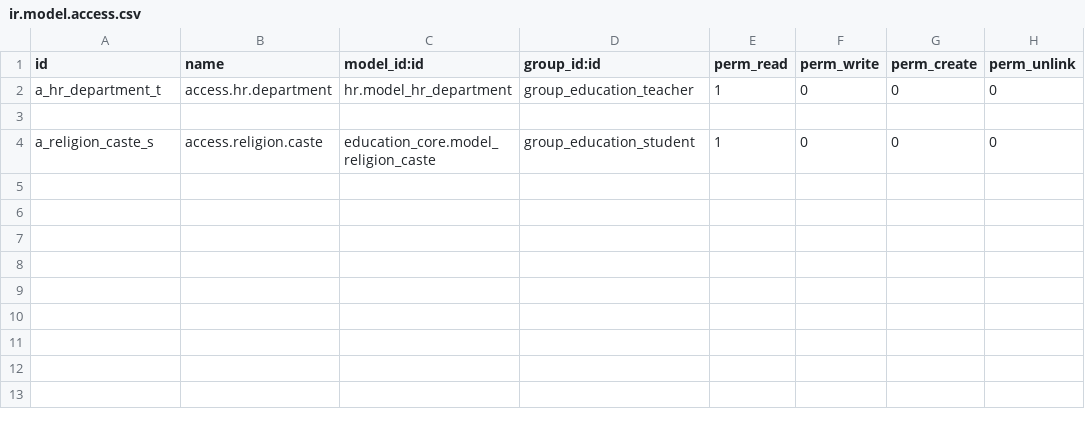
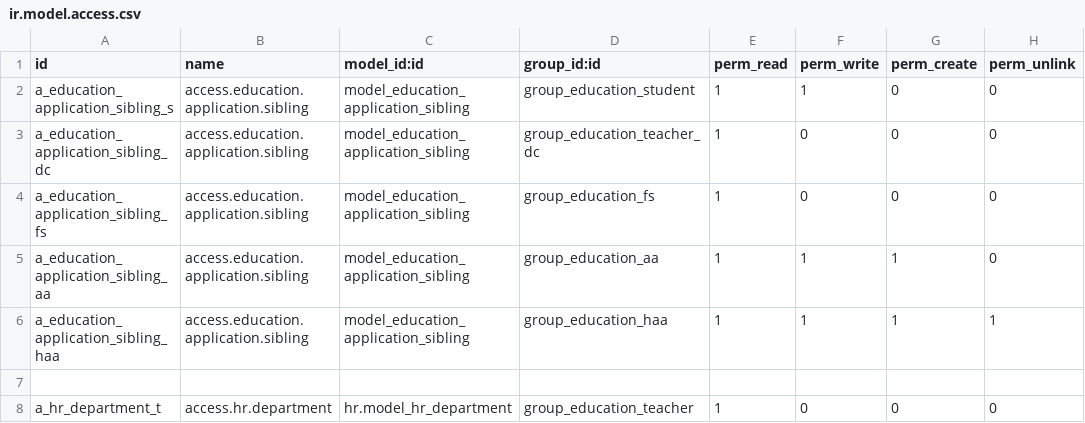
Before and after one commit to oberak/tup_edu_erp, a CSV file: security/ir.model.access.csv, drawn as a sheet; removed rows and columns are numbered as before the commit, all else as after; the diff names each change by its address in the sheet, - before the commit and + after, or states it on an @@ line.

Commit message:
access right for education.application.sibling

```diff
--- a/security/ir.model.access.csv
+++ b/security/ir.model.access.csv
+row 2: a_education_application_sibling_s | access.education.application.sibling | model_education_application_sibling | group_education_student | 1 | 1 | 0 | 0
+row 3: a_education_application_sibling_dc | access.education.application.sibling | model_education_application_sibling | group_education_teacher_dc | 1 | 0 | 0 | 0
+row 4: a_education_application_sibling_fs | access.education.application.sibling | model_education_application_sibling | group_education_fs | 1 | 0 | 0 | 0
+row 5: a_education_application_sibling_aa | access.education.application.sibling | model_education_application_sibling | group_education_aa | 1 | 1 | 1 | 0
+row 6: a_education_application_sibling_haa | access.education.application.sibling | model_education_application_sibling | group_education_haa | 1 | 1 | 1 | 1
+row 7: (empty)
-row 3: (empty)
-row 4: a_religion_caste_s | access.religion.caste | education_core.model_religion_caste | group_education_student | 1 | 0 | 0 | 0
```
